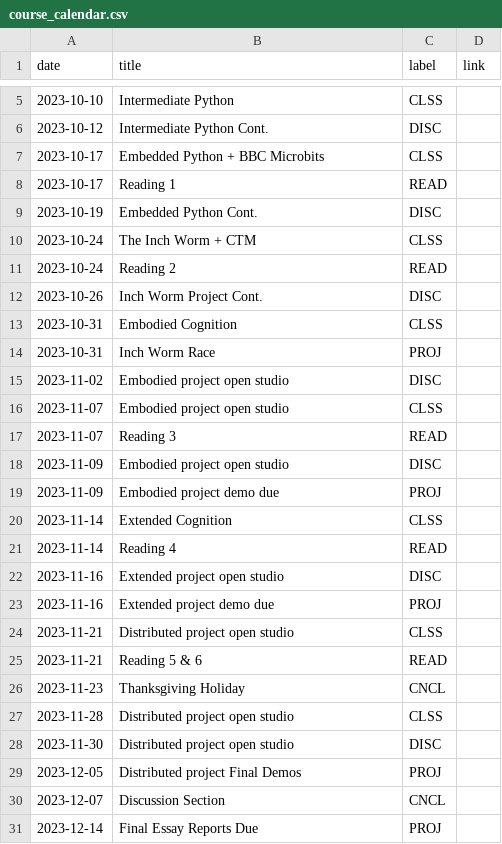
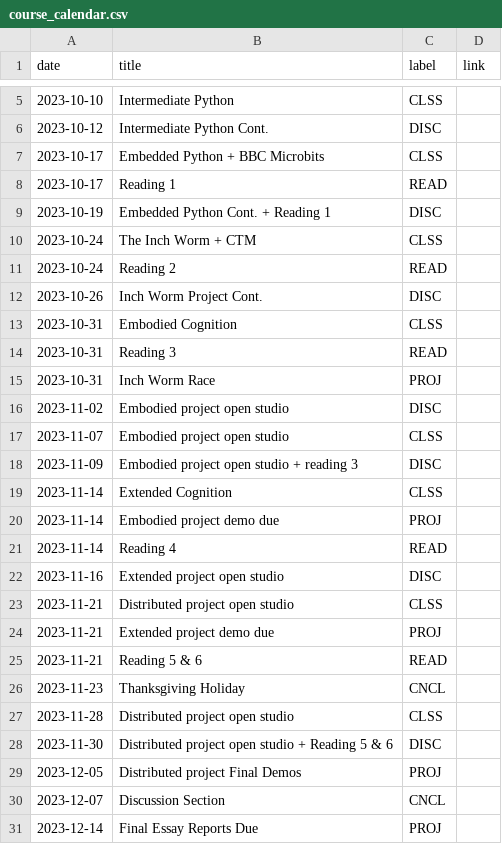
Before and after one commit to kshannon-ucsd/cogs8, a CSV file: _data/fa23/course_calendar.csv, drawn as a sheet; only a part is shown, gaps mark what is left out.

Commit message:
update cals

```diff
--- a/_data/fa23/course_calendar.csv
+++ b/_data/fa23/course_calendar.csv
@@ -8,3 +8,3 @@ date,title,label,link
 2023-10-17,Reading 1,READ,
-2023-10-19,Embedded Python Cont.,DISC,
+2023-10-19,Embedded Python Cont. + Reading 1,DISC,
 2023-10-24,The Inch Worm + CTM,CLSS,
@@ -13,2 +13,3 @@ date,title,label,link
 2023-10-31,Embodied Cognition,CLSS,
+2023-10-31,Reading 3,READ,
 2023-10-31,Inch Worm Race,PROJ,
@@ -16,10 +17,9 @@ date,title,label,link
 2023-11-07,Embodied project open studio,CLSS,
-2023-11-07,Reading 3,READ,
-2023-11-09,Embodied project open studio,DISC,
-2023-11-09,Embodied project demo due,PROJ,
+2023-11-09,Embodied project open studio + reading 3,DISC,
 2023-11-14,Extended Cognition,CLSS,
+2023-11-14,Embodied project demo due,PROJ,
 2023-11-14,Reading 4,READ,
 2023-11-16,Extended project open studio,DISC,
-2023-11-16,Extended project demo due,PROJ,
 2023-11-21,Distributed project open studio,CLSS,
+2023-11-21,Extended project demo due,PROJ,
 2023-11-21,Reading 5 & 6,READ,
@@ -27,3 +27,3 @@ date,title,label,link
 2023-11-28,Distributed project open studio,CLSS,
-2023-11-30,Distributed project open studio,DISC,
+2023-11-30,Distributed project open studio + Reading 5 & 6,DISC,
 2023-12-05,Distributed project Final Demos,PROJ,
```
